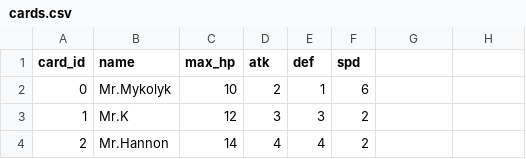
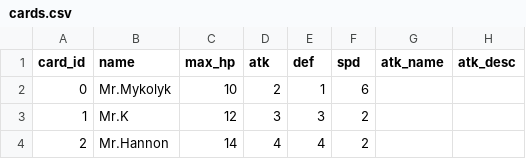
Before and after one commit to tganshaw/senioritis__tudorg_amys90_hannah61_stevenw92, a CSV file: app/Data/cards.csv, drawn as a sheet; only a part is shown.

Commit message:
Update cards.csv

```diff
--- a/app/Data/cards.csv
+++ b/app/Data/cards.csv
@@ -1,2 +1,2 @@
-card_id,name,max_hp,atk,def,spd
+card_id,name,max_hp,atk,def,spd,atk_name,atk_desc
 0,Mr.Mykolyk,10,2,1,6
```
